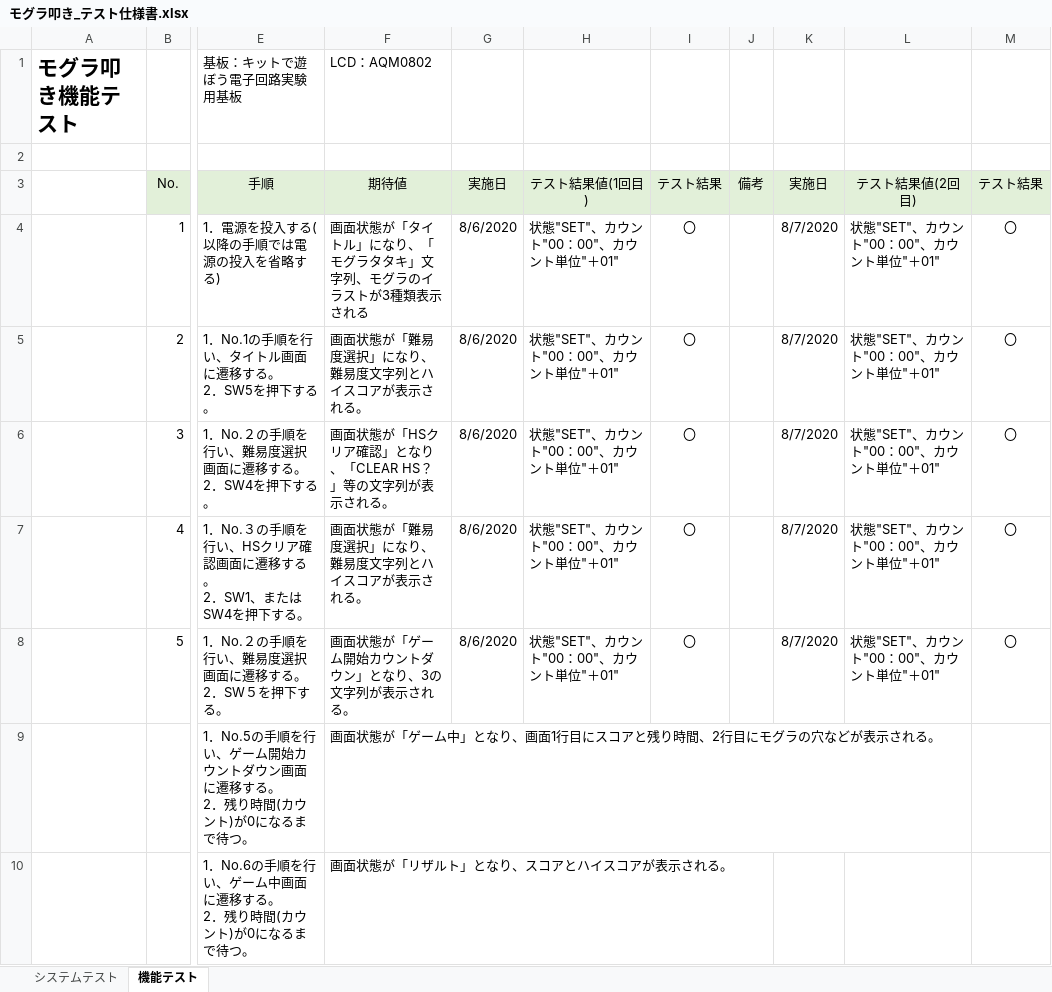
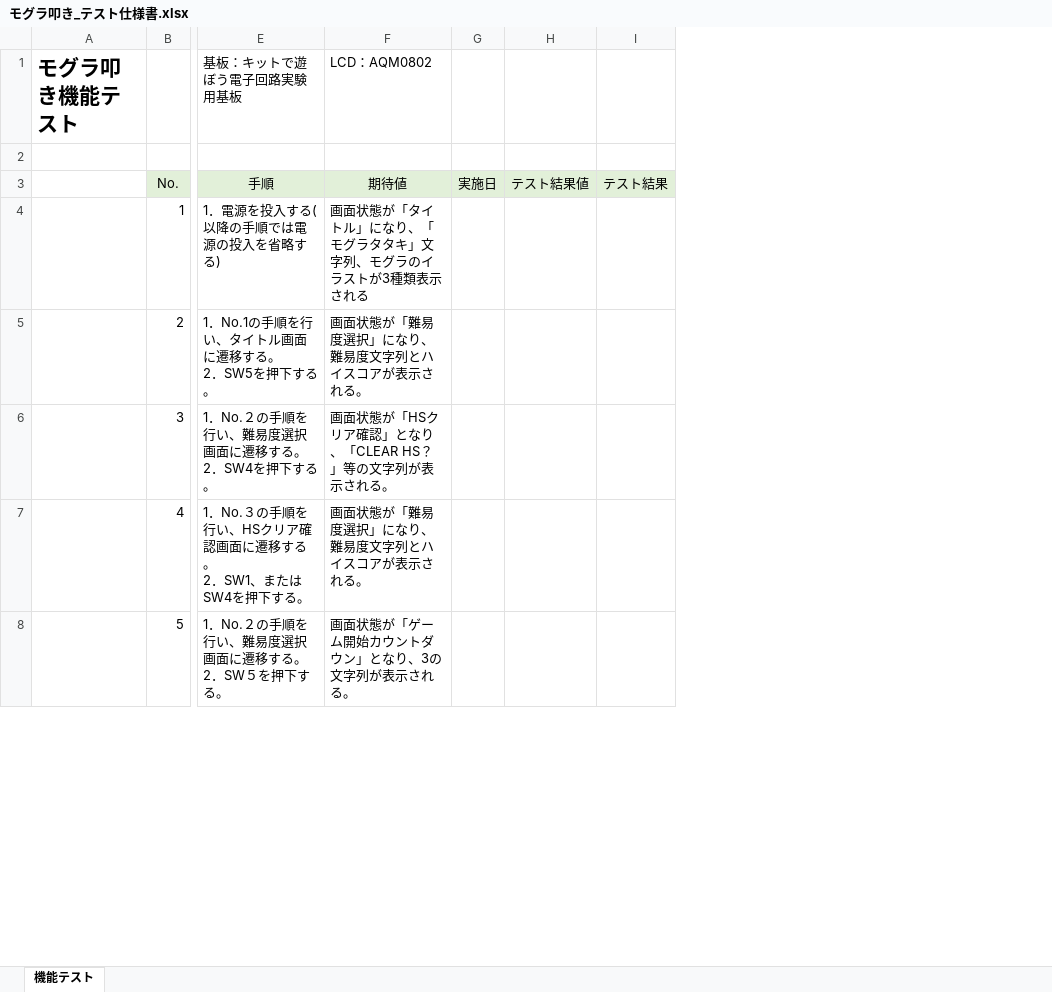
Before and after one commit to hakohumi/comp.train.whack-a-mole, an Excel workbook: 資料/設計書/モグラ叩き_テスト仕様書.xlsx, sheet 機能テスト, drawn as a sheet; only a part is shown, gaps mark what is left out; values as stored, in another font and other column widths than the file's, no borders; removed rows and columns are numbered as before the commit, all else as after; rows hold the shown columns only; ↵ is a line break in a cell; the diff covers the shown part only; the diff names each change by its address in the sheet, - before the commit and + after, or states it on an @@ line.

```diff
--- a/資料/設計書/モグラ叩き_テスト仕様書.xlsx (sheet 機能テスト)
+++ b/資料/設計書/モグラ叩き_テスト仕様書.xlsx (sheet 機能テスト)
@@ sheet tab hidden: システムテスト @@
-column G, rows 3-8: 実施日 | 8/6/2020 | 8/6/2020 | 8/6/2020 | 8/6/2020 | 8/6/2020
-column H, rows 3-8: テスト結果値(1回目) | 状態"SET"、カウント"00：00"、カウント単位"＋01" | 状態"SET"、カウント"00：00"、カウント単位"＋01" | 状態"SET"、カウント"00：00"、カウント単位"＋01" | 状態"SET"、カウント"00：00"、カウント単位"＋01" | 状態"SET"、カウント"00：00"、カウント単位"＋01"
-column I, rows 3-8: テスト結果 | 〇 | 〇 | 〇 | 〇 | 〇
-column J, row 3: 備考
@@ column K hidden, rows 3-8: 実施日 | 8/7/2020 | 8/7/2020 | 8/7/2020 | 8/7/2020 | 8/7/2020 @@
@@ column L hidden, rows 3-8: テスト結果値(2回目) | 状態"SET"、カウント"00：00"、カウント単位"＋01" | 状態"SET"、カウント"00：00"、カウント単位"＋01" | 状態"SET"、カウント"00：00"、カウント単位"＋01" | 状態"SET"、カウント"00：00"、カウント単位"＋01" | 状態"SET"、カウント"00：00"、カウント単位"＋01" @@
@@ column M hidden, rows 3-8: テスト結果 | 〇 | 〇 | 〇 | 〇 | 〇 @@
+column G, row 3: 実施日
+column H, row 3: テスト結果値
+column I, row 3: テスト結果
-row 9:  |  | 1．No.5の手順を行い、ゲーム開始カウントダウン画面に遷移する。 ↵ 2．残り時間(カウント)が0になるまで待つ。 | 画面状態が「ゲーム中」となり、画面1行目にスコアと残り時間、2行目にモグラの穴などが表示される。
-row 10:  |  | 1．No.6の手順を行い、ゲーム中画面に遷移する。 ↵ 2．残り時間(カウント)が0になるまで待つ。 | 画面状態が「リザルト」となり、スコアとハイスコアが表示される。
```
Also changed, not shown: 2 added rows, 32 removed rows and 94 edited cells elsewhere in this sheet, hidden cells.
